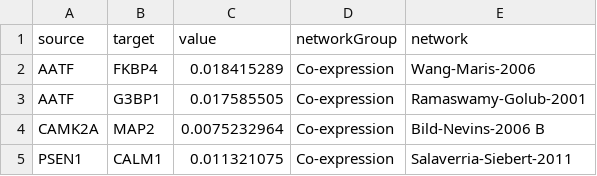
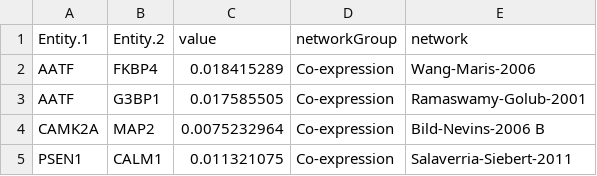
Before and after one commit to mindinformatics/datalens, a TSV file: sites/all/libraries/d3.fd/Tau.tsv, drawn as a sheet; only a part is shown.

```diff
--- a/sites/all/libraries/d3.fd/Tau.tsv
+++ b/sites/all/libraries/d3.fd/Tau.tsv
@@ -1,2 +1,2 @@
-source	target	value	networkGroup	network
+Entity.1	Entity.2	value	networkGroup	network
 AATF	FKBP4	0.018415289	Co-expression	Wang-Maris-2006
```
